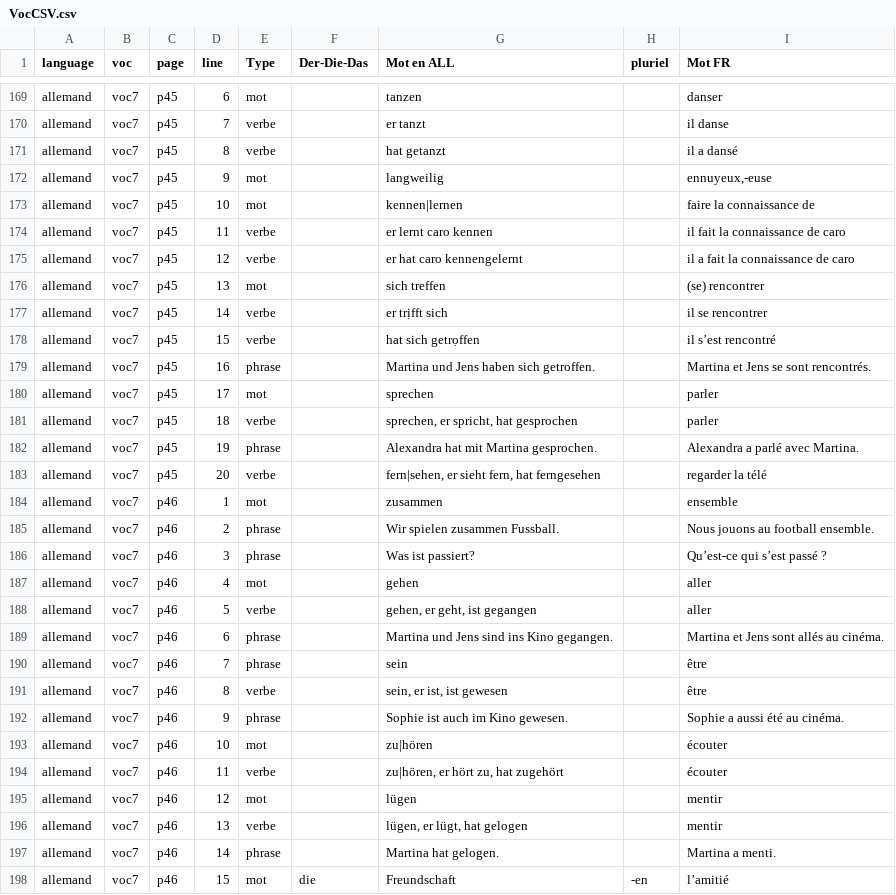
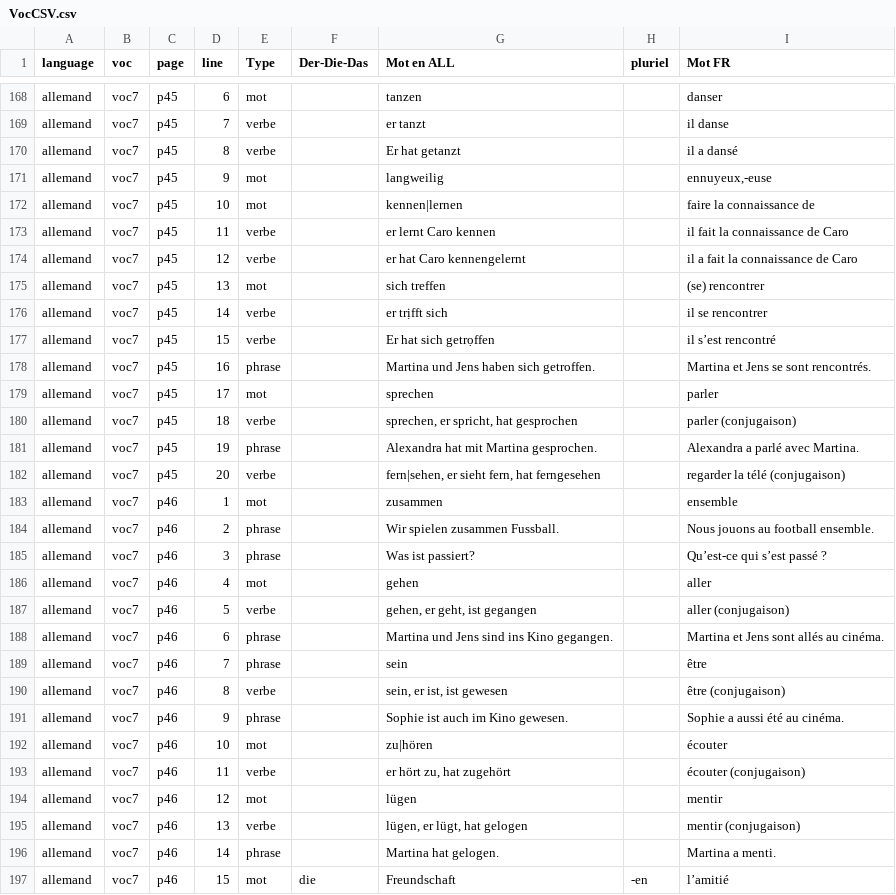
Before and after one commit to Iyaka25747/apprendreList, a CSV file: Saisie-vocabulaire/VocCSV.csv, drawn as a sheet; only a part is shown, gaps mark what is left out; the diff covers the shown part only.

```diff
--- a/Saisie-vocabulaire/VocCSV.csv
+++ b/Saisie-vocabulaire/VocCSV.csv
@@ -170,15 +169,15 @@ allemand;voc7;p45;6;mot;;tanzen;;danser
 allemand;voc7;p45;7;verbe;;er tanzt;;il danse
-allemand;voc7;p45;8;verbe;;hat getanzt;;il a dansé
+allemand;voc7;p45;8;verbe;;Er hat getanzt;;il a dansé
 allemand;voc7;p45;9;mot;;langweilig;;ennuyeux,-euse
 allemand;voc7;p45;10;mot;;kennen|lernen;;faire la connaissance de
-allemand;voc7;p45;11;verbe;;er lernt caro kennen;;il fait la connaissance de caro
-allemand;voc7;p45;12;verbe;;er hat caro kennengelernt;;il a fait la connaissance de caro
+allemand;voc7;p45;11;verbe;;er lernt Caro kennen;;il fait la connaissance de Caro
+allemand;voc7;p45;12;verbe;;er hat Caro kennengelernt;;il a fait la connaissance de Caro
 allemand;voc7;p45;13;mot;;sich treffen;;(se) rencontrer
 allemand;voc7;p45;14;verbe;;er trịfft sich;;il se rencontrer
-allemand;voc7;p45;15;verbe;;hat sich getrọffen;;il s’est rencontré
+allemand;voc7;p45;15;verbe;;Er hat sich getrọffen;;il s’est rencontré
 allemand;voc7;p45;16;phrase;;Martina und Jens haben sich getroffen.;;Martina et Jens se sont rencontrés.
 allemand;voc7;p45;17;mot;;sprechen;;parler
-allemand;voc7;p45;18;verbe;;sprechen, er spricht, hat gesprochen;;parler
+allemand;voc7;p45;18;verbe;;sprechen, er spricht, hat gesprochen;;parler (conjugaison)
 allemand;voc7;p45;19;phrase;;Alexandra hat mit Martina gesprochen.;;Alexandra a parlé avec Martina.
-allemand;voc7;p45;20;verbe;;fern|sehen, er sieht fern, hat ferngesehen;;regarder la télé
+allemand;voc7;p45;20;verbe;;fern|sehen, er sieht fern, hat ferngesehen;;regarder la télé (conjugaison)
 allemand;voc7;p46;1;mot;;zusammen;;ensemble
@@ -187,11 +186,11 @@ allemand;voc7;p46;3;phrase;;Was ist passiert?;;Qu’est-ce qui s’est passé ?
 allemand;voc7;p46;4;mot;;gehen;;aller
-allemand;voc7;p46;5;verbe;;gehen, er geht, ist gegangen;;aller
+allemand;voc7;p46;5;verbe;;gehen, er geht, ist gegangen;;aller (conjugaison)
 allemand;voc7;p46;6;phrase;;Martina und Jens sind ins Kino gegangen.;;Martina et Jens sont allés au cinéma.
 allemand;voc7;p46;7;phrase;;sein;;être
-allemand;voc7;p46;8;verbe;;sein, er ist, ist gewesen;;être
+allemand;voc7;p46;8;verbe;;sein, er ist, ist gewesen;;être (conjugaison)
 allemand;voc7;p46;9;phrase;;Sophie ist auch im Kino gewesen.;;Sophie a aussi été au cinéma.
 allemand;voc7;p46;10;mot;;zu|hören;;écouter
-allemand;voc7;p46;11;verbe;;zu|hören, er hört zu, hat zugehört;;écouter
+allemand;voc7;p46;11;verbe;;er hört zu, hat zugehört;;écouter (conjugaison)
 allemand;voc7;p46;12;mot;;lügen;;mentir
-allemand;voc7;p46;13;verbe;;lügen, er lügt, hat gelogen;;mentir
+allemand;voc7;p46;13;verbe;;lügen, er lügt, hat gelogen;;mentir (conjugaison)
 allemand;voc7;p46;14;phrase;;Martina hat gelogen.;;Martina a menti.
```
Also changed, not shown: 1 removed row and 33 edited cells elsewhere in this file, 6 other files.
